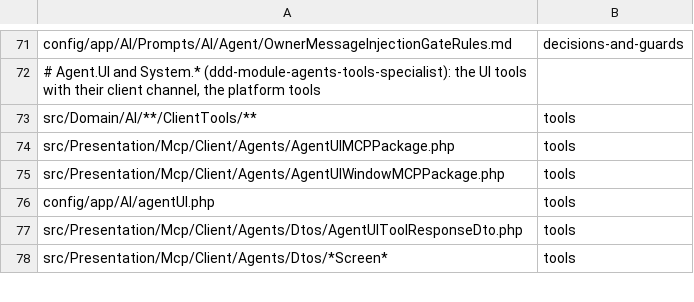
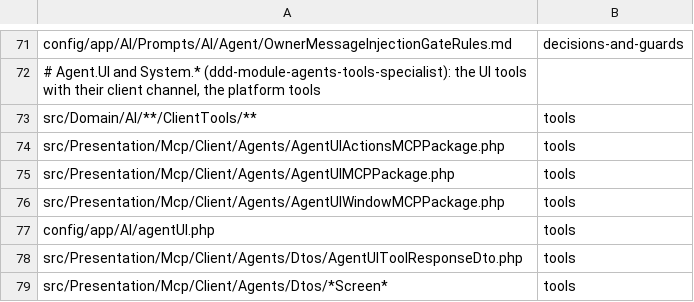
Before and after one commit to adriankott/ddd-agents, a TSV file: .claude/skills/ddd-module-agents-specialist/references/source-ownership.tsv, drawn as a sheet; only a part is shown, gaps mark what is left out.

```diff
--- a/.claude/skills/ddd-module-agents-specialist/references/source-ownership.tsv
+++ b/.claude/skills/ddd-module-agents-specialist/references/source-ownership.tsv
@@ -73,2 +73,3 @@ config/app/AI/Prompts/AI/Agent/OwnerMessageInjectionGateRules.md	decisions-and-g
 src/Domain/AI/**/ClientTools/**	tools
+src/Presentation/Mcp/Client/Agents/AgentUIActionsMCPPackage.php	tools
 src/Presentation/Mcp/Client/Agents/AgentUIMCPPackage.php	tools
```
Also changed, not shown: 29 other files.
